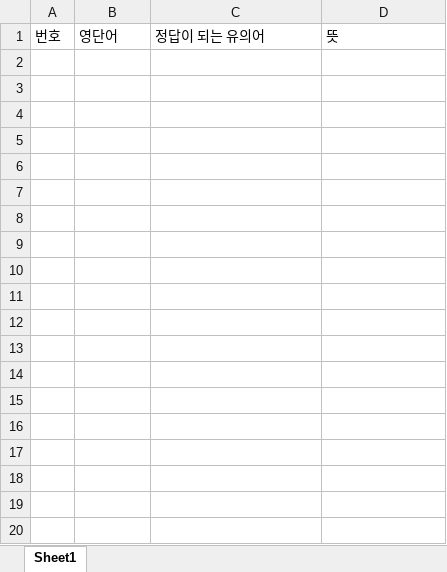
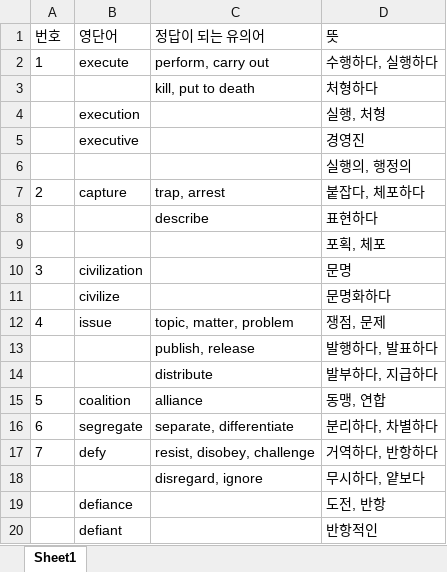
Before and after one commit to GitHubb-JC/TIL, an Excel workbook: 지텔프/D3.xlsx, sheet Sheet1, drawn as a sheet; only a part is shown; values as stored, in another font and other column widths than the file's, no borders; the diff covers the shown part only; the diff names each change by its address in the sheet, - before the commit and + after, or states it on an @@ line.

```diff
--- a/지텔프/D3.xlsx (sheet Sheet1)
+++ b/지텔프/D3.xlsx (sheet Sheet1)
+row 2: 1 | execute | perform, carry out | 수행하다, 실행하다
+row 3:  |  | kill, put to death | 처형하다
+row 4:  | execution |  | 실행, 처형
+row 5:  | executive |  | 경영진
+row 6:  |  |  | 실행의, 행정의
+row 7: 2 | capture | trap, arrest | 붙잡다, 체포하다
+row 8:  |  | describe | 표현하다
+row 9:  |  |  | 포획, 체포
+row 10: 3 | civilization |  | 문명
+row 11:  | civilize |  | 문명화하다
+row 12: 4 | issue | topic, matter, problem | 쟁점, 문제
+row 13:  |  | publish, release | 발행하다, 발표하다
+row 14:  |  | distribute | 발부하다, 지급하다
+row 15: 5 | coalition | alliance | 동맹, 연합
+row 16: 6 | segregate | separate, differentiate | 분리하다, 차별하다
+row 17: 7 | defy | resist, disobey, challenge | 거역하다, 반항하다
+row 18:  |  | disregard, ignore | 무시하다, 얕보다
+row 19:  | defiance |  | 도전, 반항
+row 20:  | defiant |  | 반항적인
```
Also changed, not shown: 84 added rows elsewhere in this sheet.
